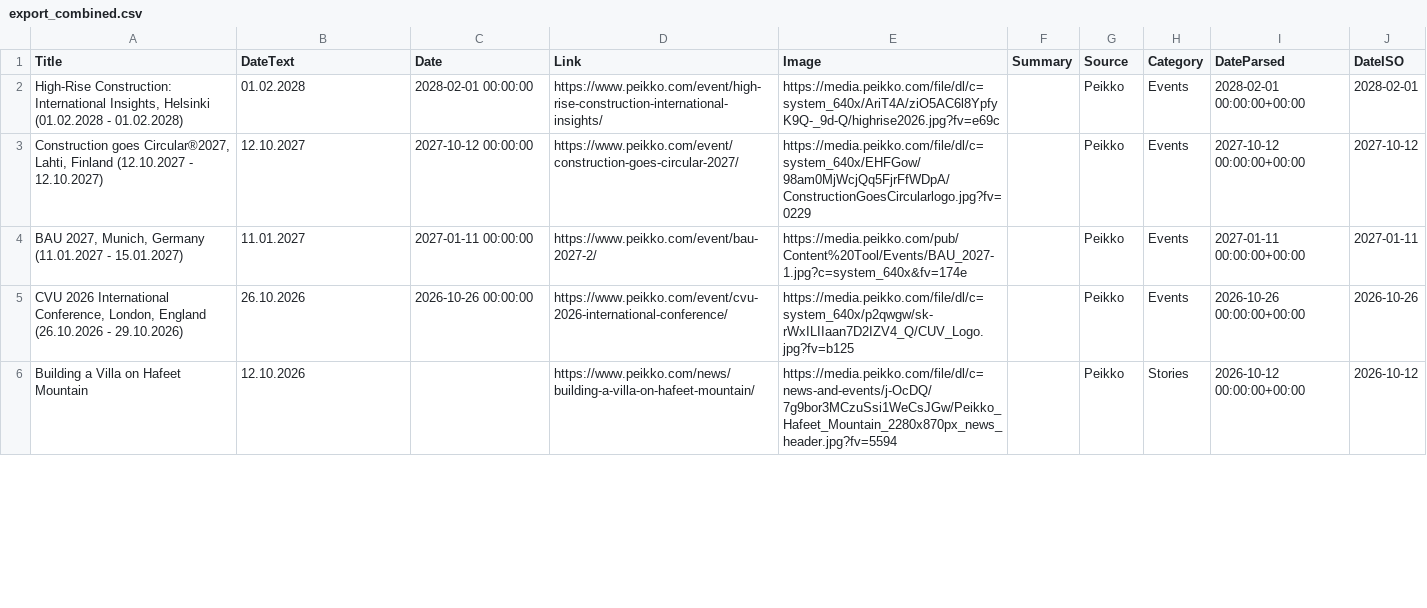
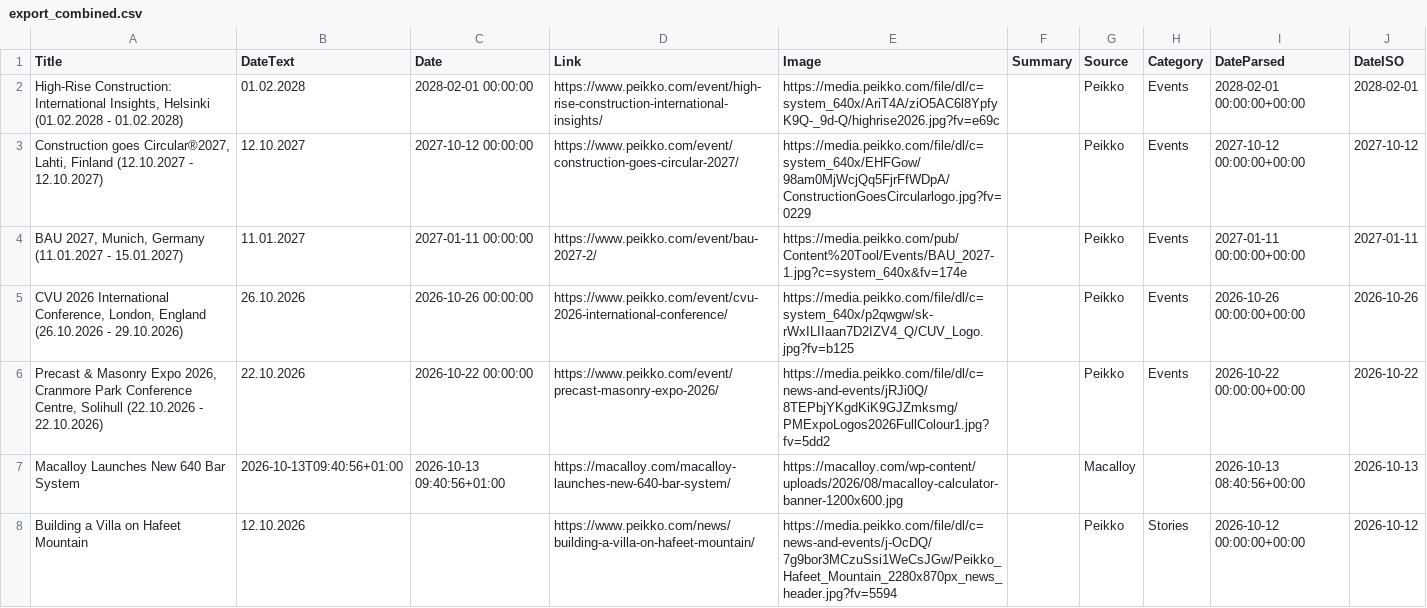
Before and after one commit to passakornDextra/competitorWatch, a CSV file: export_combined.csv, drawn as a sheet; only a part is shown; the diff covers the shown part only.

```diff
--- a/export_combined.csv
+++ b/export_combined.csv
@@ -5,2 +5,4 @@
 "CVU 2026 International Conference, London, England (26.10.2026 - 29.10.2026)",26.10.2026,2026-10-26 00:00:00,https://www.peikko.com/event/cvu-2026-international-conference/,https://media.peikko.com/file/dl/c=system_640x/p2qwgw/sk-rWxILIIaan7D2IZV4_Q/CUV_Logo.jpg?fv=b125,,Peikko,Events,2026-10-26 00:00:00+00:00,2026-10-26
+"Precast & Masonry Expo 2026, Cranmore Park Conference Centre, Solihull (22.10.2026 - 22.10.2026)",22.10.2026,2026-10-22 00:00:00,https://www.peikko.com/event/precast-masonry-expo-2026/,https://media.peikko.com/file/dl/c=news-and-events/jRJi0Q/8TEPbjYKgdKiK9GJZmksmg/PMExpoLogos2026FullColour1.jpg?fv=5dd2,,Peikko,Events,2026-10-22 00:00:00+00:00,2026-10-22
+Macalloy Launches New 640 Bar System,2026-10-13T09:40:56+01:00,2026-10-13 09:40:56+01:00,https://macalloy.com/macalloy-launches-new-640-bar-system/,https://macalloy.com/wp-content/uploads/2026/08/macalloy-calculator-banner-1200x600.jpg,,Macalloy,,2026-10-13 08:40:56+00:00,2026-10-13
 Building a Villa on Hafeet Mountain,12.10.2026,,https://www.peikko.com/news/building-a-villa-on-hafeet-mountain/,https://media.peikko.com/file/dl/c=news-and-events/j-OcDQ/7g9bor3MCzuSsi1WeCsJGw/Peikko_Hafeet_Mountain_2280x870px_news_header.jpg?fv=5594,,Peikko,Stories,2026-10-12 00:00:00+00:00,2026-10-12
```
Also changed, not shown: 2 removed rows elsewhere in this file.
